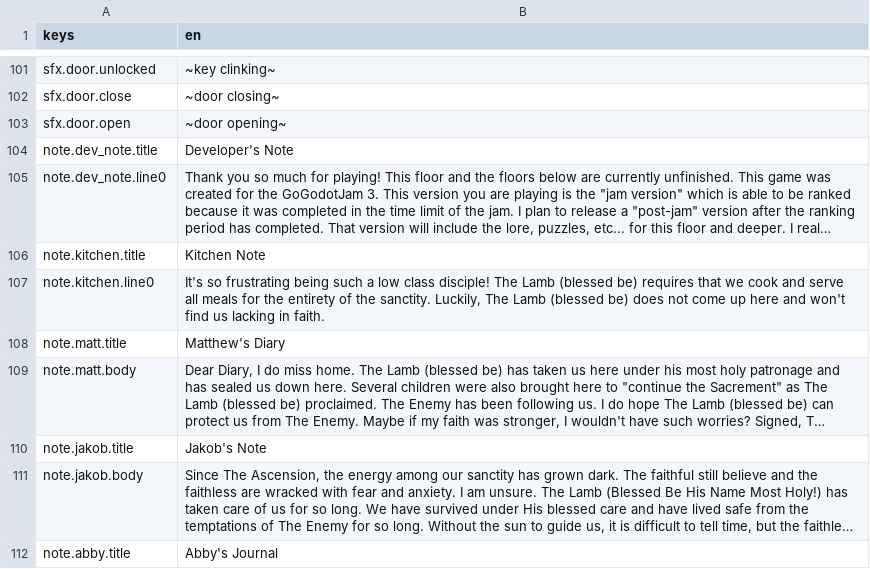
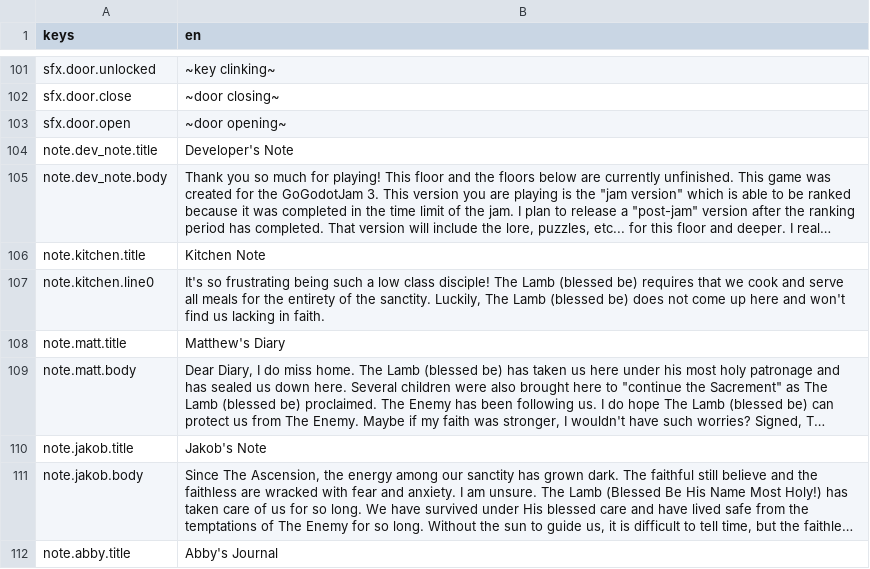
Before and after one commit to QueenOfSquiggles/gogodot3-horror-game, a CSV file: gogodotjam3-horror-game/lang/translation.csv, drawn as a sheet; only a part is shown, gaps mark what is left out; long unchanged cells end in …; the diff names each change by its address in the sheet, - before the commit and + after, or states it on an @@ line.

```diff
--- a/gogodotjam3-horror-game/lang/translation.csv
+++ b/gogodotjam3-horror-game/lang/translation.csv
-A105 (keys): note.dev_note.line0
+A105 (keys): note.dev_note.body
```
Also changed, not shown: 33 other files.
